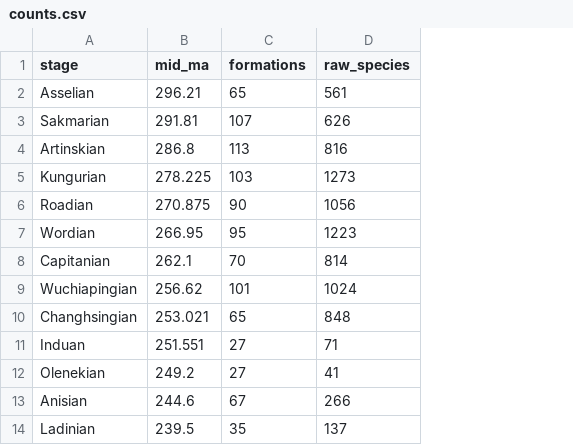
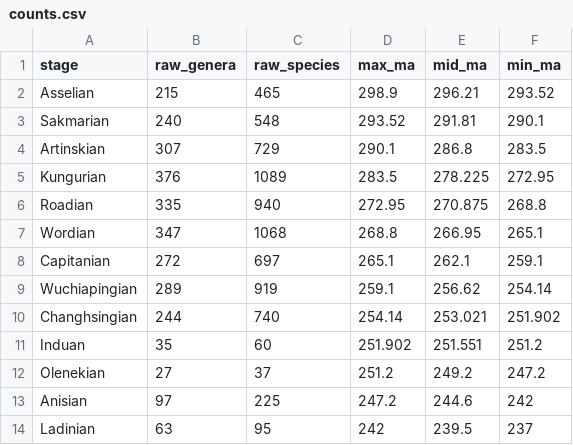
Before and after one commit to bethany-j-allen/brachiopod_diversity, a CSV file: data/counts.csv, drawn as a sheet; removed rows and columns are numbered as before the commit, all else as after; the diff names each change by its address in the sheet, - before the commit and + after, or states it on an @@ line.

Commit message:
Add raw genus counts

```diff
--- a/data/counts.csv
+++ b/data/counts.csv
+column B (raw_genera), rows 2-14: 215 | 240 | 307 | 376 | 335 | 347 | 272 | 289 | 244 | 35 | 27 | 97 | 63
+column C (raw_species), rows 2-14: 465 | 548 | 729 | 1089 | 940 | 1068 | 697 | 919 | 740 | 60 | 37 | 225 | 95
+column D (max_ma), rows 2-14: 298.9 | 293.52 | 290.1 | 283.5 | 272.95 | 268.8 | 265.1 | 259.1 | 254.14 | 251.902 | 251.2 | 247.2 | 242
-column C (formations), rows 2-14: 65 | 107 | 113 | 103 | 90 | 95 | 70 | 101 | 65 | 27 | 27 | 67 | 35
-column D (raw_species), rows 2-14: 561 | 626 | 816 | 1273 | 1056 | 1223 | 814 | 1024 | 848 | 71 | 41 | 266 | 137
+column F (min_ma), rows 2-14: 293.52 | 290.1 | 283.5 | 272.95 | 268.8 | 265.1 | 259.1 | 254.14 | 251.902 | 251.2 | 247.2 | 242 | 237
```
Also changed, not shown: 1 other file.
